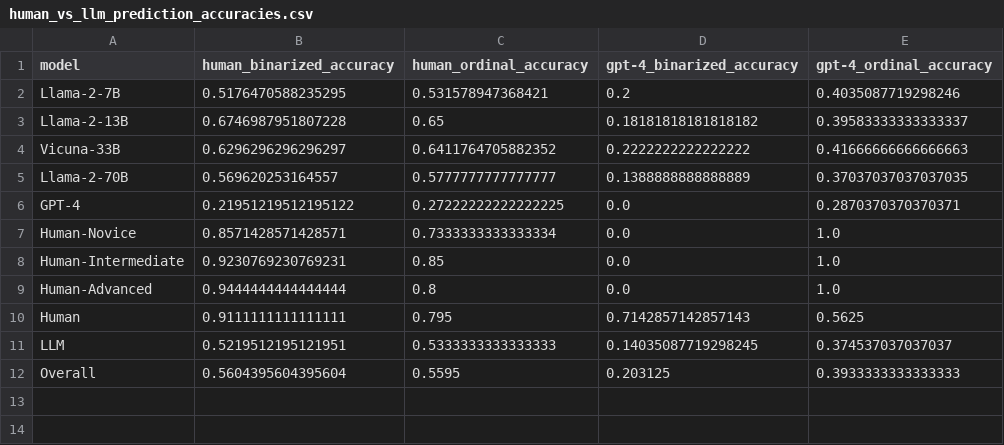
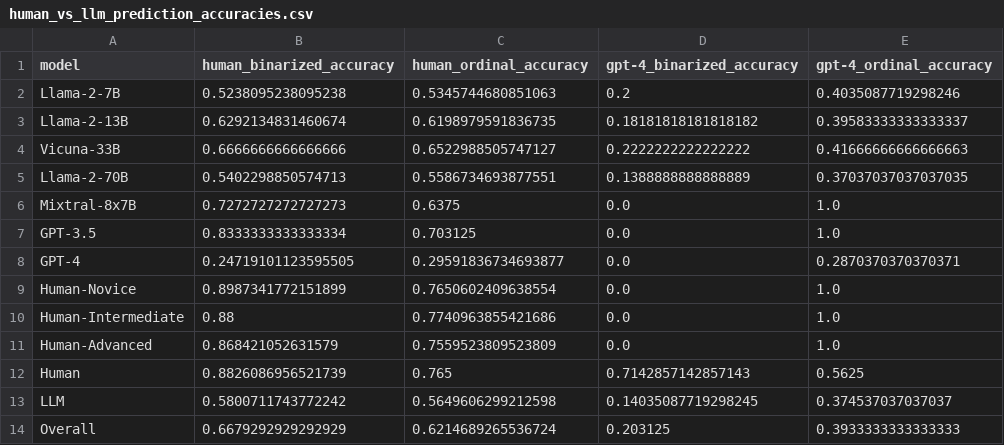
Before and after one commit to fabriceyhc/llm-psych-depth, a CSV file: story_eval/tables/human_vs_llm_prediction_accuracies.csv, drawn as a sheet.

```diff
--- a/story_eval/tables/human_vs_llm_prediction_accuracies.csv
+++ b/story_eval/tables/human_vs_llm_prediction_accuracies.csv
@@ -1,12 +1,14 @@
 model,human_binarized_accuracy,human_ordinal_accuracy,gpt-4_binarized_accuracy,gpt-4_ordinal_accuracy
-Llama-2-7B,0.5176470588235295,0.531578947368421,0.2,0.4035087719298246
-Llama-2-13B,0.6746987951807228,0.65,0.18181818181818182,0.39583333333333337
-Vicuna-33B,0.6296296296296297,0.6411764705882352,0.2222222222222222,0.41666666666666663
-Llama-2-70B,0.569620253164557,0.5777777777777777,0.1388888888888889,0.37037037037037035
-GPT-4,0.21951219512195122,0.27222222222222225,0.0,0.2870370370370371
-Human-Novice,0.8571428571428571,0.7333333333333334,0.0,1.0
-Human-Intermediate,0.9230769230769231,0.85,0.0,1.0
-Human-Advanced,0.9444444444444444,0.8,0.0,1.0
-Human,0.9111111111111111,0.795,0.7142857142857143,0.5625
-LLM,0.5219512195121951,0.5333333333333333,0.14035087719298245,0.374537037037037
-Overall,0.5604395604395604,0.5595,0.203125,0.3933333333333333
+Llama-2-7B,0.5238095238095238,0.5345744680851063,0.2,0.4035087719298246
+Llama-2-13B,0.6292134831460674,0.6198979591836735,0.18181818181818182,0.39583333333333337
+Vicuna-33B,0.6666666666666666,0.6522988505747127,0.2222222222222222,0.41666666666666663
+Llama-2-70B,0.5402298850574713,0.5586734693877551,0.1388888888888889,0.37037037037037035
+Mixtral-8x7B,0.7272727272727273,0.6375,0.0,1.0
+GPT-3.5,0.8333333333333334,0.703125,0.0,1.0
+GPT-4,0.24719101123595505,0.29591836734693877,0.0,0.2870370370370371
+Human-Novice,0.8987341772151899,0.7650602409638554,0.0,1.0
+Human-Intermediate,0.88,0.7740963855421686,0.0,1.0
+Human-Advanced,0.868421052631579,0.7559523809523809,0.0,1.0
+Human,0.8826086956521739,0.765,0.7142857142857143,0.5625
+LLM,0.5800711743772242,0.5649606299212598,0.14035087719298245,0.374537037037037
+Overall,0.6679292929292929,0.6214689265536724,0.203125,0.3933333333333333
```
Also changed, not shown: story_eval/tables/human_study_model_scores.csv, story_eval/tables/human_study_model_scores_w_stdev.csv, 13 other files.
